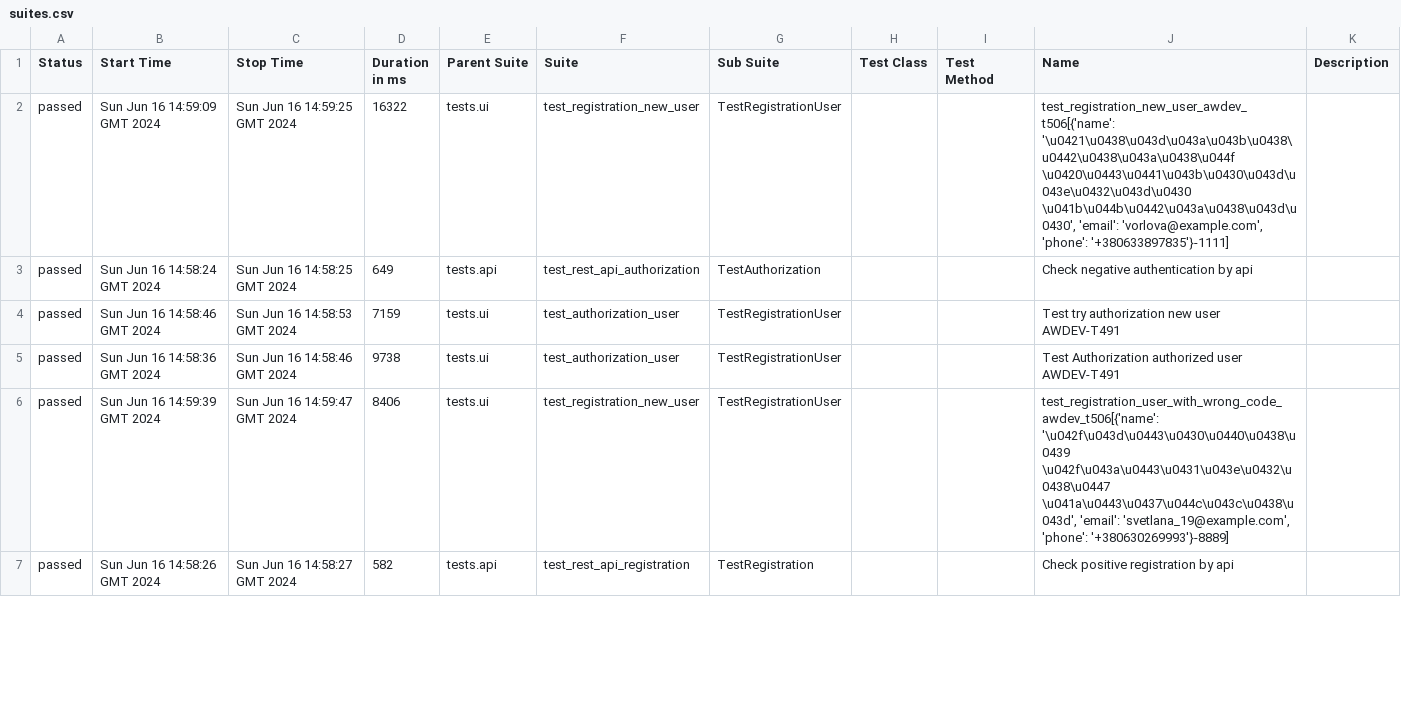
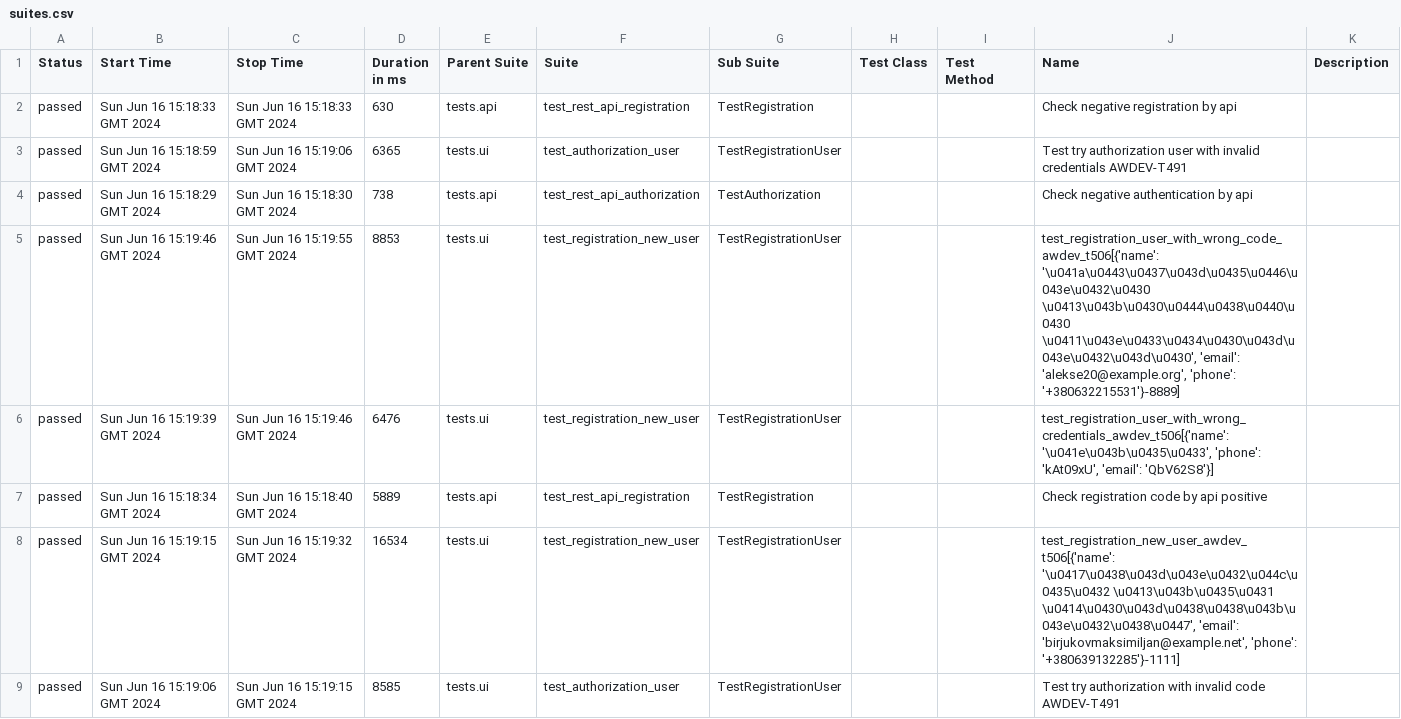
Before and after one commit to fisher1706/my_test_gitnub_actions, a CSV file: data/suites.csv, drawn as a sheet; only a part is shown; the diff covers the shown part only.

Commit message:
Deploying to gh-pages from @ fisher1706/my_test_gitnub_actions@bb9cc8703c0256828d3eddea38b8c45fa380a33b 🚀

```diff
--- a/data/suites.csv
+++ b/data/suites.csv
@@ -1,7 +1,9 @@
 "Status","Start Time","Stop Time","Duration in ms","Parent Suite","Suite","Sub Suite","Test Class","Test Method","Name","Description"
-"passed","Sun Jun 16 14:59:09 GMT 2024","Sun Jun 16 14:59:25 GMT 2024","16322","tests.ui","test_registration_new_user","TestRegistrationUser","","","test_registration_new_user_awdev_t506[{'name': '\u0421\u0438\u043d\u043a\u043b\u0438\u0442\u0438\u043a\u0438\u044f \u0420\u0443\u0441\u043b\u0430\u043d\u043e\u0432\u043d\u0430 \u041b\u044b\u0442\u043a\u0438\u043d\u0430', 'email': 'vorlova@example.com', 'phone': '+380633897835'}-1111]",""
-"passed","Sun Jun 16 14:58:24 GMT 2024","Sun Jun 16 14:58:25 GMT 2024","649","tests.api","test_rest_api_authorization","TestAuthorization","","","Check negative authentication by api",""
-"passed","Sun Jun 16 14:58:46 GMT 2024","Sun Jun 16 14:58:53 GMT 2024","7159","tests.ui","test_authorization_user","TestRegistrationUser","","","Test try authorization new user AWDEV-T491",""
-"passed","Sun Jun 16 14:58:36 GMT 2024","Sun Jun 16 14:58:46 GMT 2024","9738","tests.ui","test_authorization_user","TestRegistrationUser","","","Test Authorization authorized user AWDEV-T491",""
-"passed","Sun Jun 16 14:59:39 GMT 2024","Sun Jun 16 14:59:47 GMT 2024","8406","tests.ui","test_registration_new_user","TestRegistrationUser","","","test_registration_user_with_wrong_code_awdev_t506[{'name': '\u042f\u043d\u0443\u0430\u0440\u0438\u0439 \u042f\u043a\u0443\u0431\u043e\u0432\u0438\u0447 \u041a\u0443\u0437\u044c\u043c\u0438\u043d', 'email': 'svetlana_19@example.com', 'phone': '+380630269993'}-8889]",""
-"passed","Sun Jun 16 14:58:26 GMT 2024","Sun Jun 16 14:58:27 GMT 2024","582","tests.api","test_rest_api_registration","TestRegistration","","","Check positive registration by api",""
+"passed","Sun Jun 16 15:18:33 GMT 2024","Sun Jun 16 15:18:33 GMT 2024","630","tests.api","test_rest_api_registration","TestRegistration","","","Check negative registration by api",""
+"passed","Sun Jun 16 15:18:59 GMT 2024","Sun Jun 16 15:19:06 GMT 2024","6365","tests.ui","test_authorization_user","TestRegistrationUser","","","Test try authorization user with invalid credentials AWDEV-T491",""
+"passed","Sun Jun 16 15:18:29 GMT 2024","Sun Jun 16 15:18:30 GMT 2024","738","tests.api","test_rest_api_authorization","TestAuthorization","","","Check negative authentication by api",""
+"passed","Sun Jun 16 15:19:46 GMT 2024","Sun Jun 16 15:19:55 GMT 2024","8853","tests.ui","test_registration_new_user","TestRegistrationUser","","","test_registration_user_with_wrong_code_awdev_t506[{'name': '\u041a\u0443\u0437\u043d\u0435\u0446\u043e\u0432\u0430 \u0413\u043b\u0430\u0444\u0438\u0440\u0430 \u0411\u043e\u0433\u0434\u0430\u043d\u043e\u0432\u043d\u0430', 'email': 'alekse20@example.org', 'phone': '+380632215531'}-8889]",""
+"passed","Sun Jun 16 15:19:39 GMT 2024","Sun Jun 16 15:19:46 GMT 2024","6476","tests.ui","test_registration_new_user","TestRegistrationUser","","","test_registration_user_with_wrong_credentials_awdev_t506[{'name': '\u041e\u043b\u0435\u0433', 'phone': 'kAt09xU', 'email': 'QbV62S8'}]",""
+"passed","Sun Jun 16 15:18:34 GMT 2024","Sun Jun 16 15:18:40 GMT 2024","5889","tests.api","test_rest_api_registration","TestRegistration","","","Check registration code by api positive",""
+"passed","Sun Jun 16 15:19:15 GMT 2024","Sun Jun 16 15:19:32 GMT 2024","16534","tests.ui","test_registration_new_user","TestRegistrationUser","","","test_registration_new_user_awdev_t506[{'name': '\u0417\u0438\u043d\u043e\u0432\u044c\u0435\u0432 \u0413\u043b\u0435\u0431 \u0414\u0430\u043d\u0438\u0438\u043b\u043e\u0432\u0438\u0447', 'email': 'birjukovmaksimiljan@example.net', 'phone': '+380639132285'}-1111]",""
+"passed","Sun Jun 16 15:19:06 GMT 2024","Sun Jun 16 15:19:15 GMT 2024","8585","tests.ui","test_authorization_user","TestRegistrationUser","","","Test try authorization with invalid code AWDEV-T491",""
```
Also changed, not shown: 2 removed rows and 39 edited cells elsewhere in this file, 36 other files.
